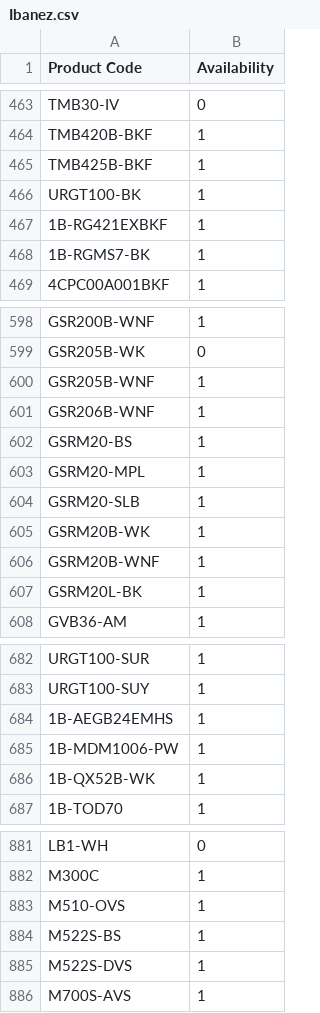
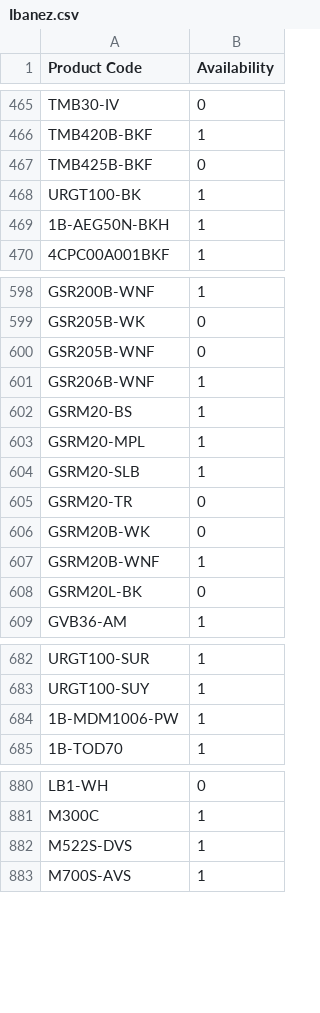
Before and after one commit to AlL4music/Imusic, a CSV file: stock/Ibanez.csv, drawn as a sheet; only a part is shown, gaps mark what is left out; the diff covers the shown part only.

```diff
--- a/stock/Ibanez.csv
+++ b/stock/Ibanez.csv
@@ -464,6 +466,5 @@ TMB30-IV,0
 TMB420B-BKF,1
-TMB425B-BKF,1
+TMB425B-BKF,0
 URGT100-BK,1
-1B-RG421EXBKF,1
-1B-RGMS7-BK,1
+1B-AEG50N-BKH,1
 4CPC00A001BKF,1
@@ -599,3 +599,3 @@ GSR200B-WNF,1
 GSR205B-WK,0
-GSR205B-WNF,1
+GSR205B-WNF,0
 GSR206B-WNF,1
@@ -604,5 +604,6 @@ GSRM20-MPL,1
 GSRM20-SLB,1
-GSRM20B-WK,1
+GSRM20-TR,0
+GSRM20B-WK,0
 GSRM20B-WNF,1
-GSRM20L-BK,1
+GSRM20L-BK,0
 GVB36-AM,1
@@ -683,5 +683,3 @@ URGT100-SUR,1
 URGT100-SUY,1
-1B-AEGB24EMHS,1
 1B-MDM1006-PW,1
-1B-QX52B-WK,1
 1B-TOD70,1
@@ -882,4 +881,2 @@ LB1-WH,0
 M300C,1
-M510-OVS,1
-M522S-BS,1
 M522S-DVS,1
```
Also changed, not shown: 11 added rows, 16 removed rows and 43 edited cells elsewhere in this file, stock/Meinl.csv, stock/Ortega.csv, 1 other file.
